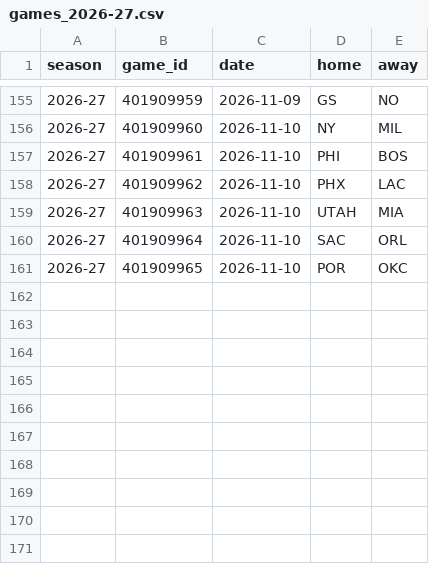
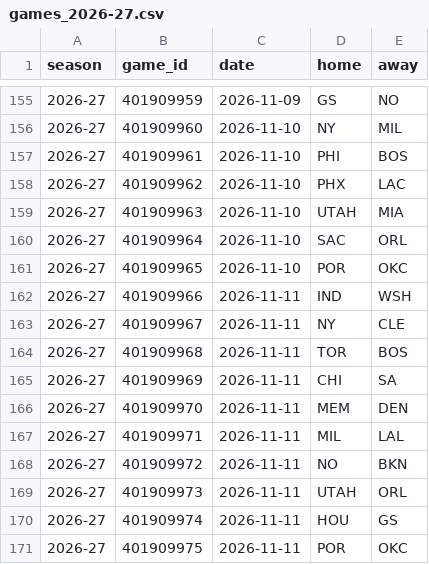
Before and after one commit to lukemaass-hub/nba-board, a CSV file: backtest/data/games_2026-27.csv, drawn as a sheet; only a part is shown, gaps mark what is left out.

```diff
--- a/backtest/data/games_2026-27.csv
+++ b/backtest/data/games_2026-27.csv
@@ -161 +161,11 @@ season,game_id,date,home,away
 2026-27,401909965,2026-11-10,POR,OKC
+2026-27,401909966,2026-11-11,IND,WSH
+2026-27,401909967,2026-11-11,NY,CLE
+2026-27,401909968,2026-11-11,TOR,BOS
+2026-27,401909969,2026-11-11,CHI,SA
+2026-27,401909970,2026-11-11,MEM,DEN
+2026-27,401909971,2026-11-11,MIL,LAL
+2026-27,401909972,2026-11-11,NO,BKN
+2026-27,401909973,2026-11-11,UTAH,ORL
+2026-27,401909974,2026-11-11,HOU,GS
+2026-27,401909975,2026-11-11,POR,OKC
```
Also changed, not shown: backtest/live/scorecard.csv, backtest/live/scored_candidates.csv, 2 other files.
